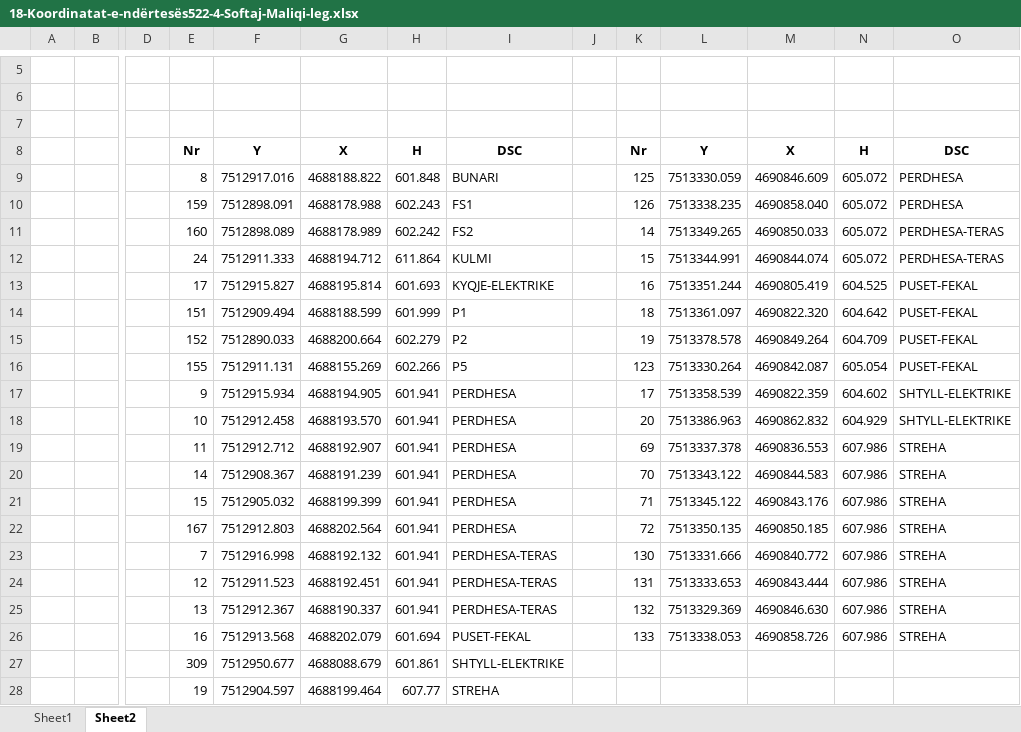
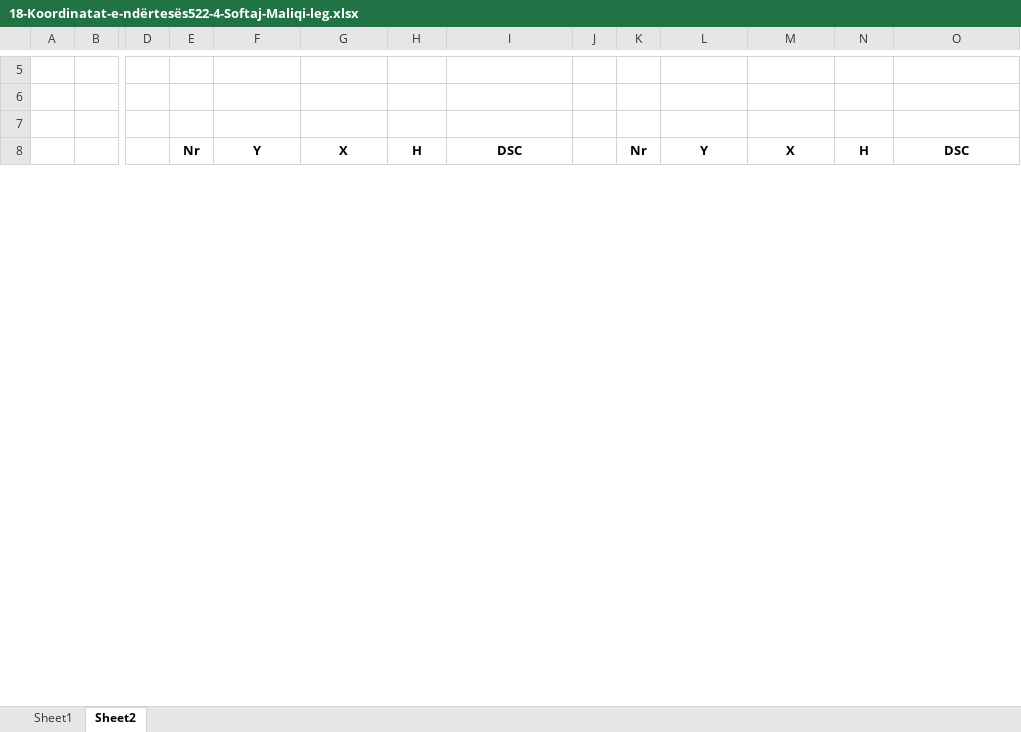
Before and after one commit to geo-coding/522-4-Softaj-Maliqi-leg, an Excel workbook: 1-Situacioni/regjistri/18-Koordinatat-e-ndërtesës522-4-Softaj-Maliqi-leg.xlsx, sheet Sheet2, drawn as a sheet; only a part is shown, gaps mark what is left out; values as stored, in another font and other column widths than the file's, no borders; removed rows and columns are numbered as before the commit, all else as after; rows hold the shown columns only; the diff covers the shown part only; the diff names each change by its address in the sheet, - before the commit and + after, or states it on an @@ line.

Commit message:
situacioni done

```diff
--- a/1-Situacioni/regjistri/18-Koordinatat-e-ndërtesës522-4-Softaj-Maliqi-leg.xlsx (sheet Sheet2)
+++ b/1-Situacioni/regjistri/18-Koordinatat-e-ndërtesës522-4-Softaj-Maliqi-leg.xlsx (sheet Sheet2)
-row 9:  |  |  | 8 | 7512917.016 | 4688188.822 | 601.848 | BUNARI |  | 125 | 7513330.059 | 4690846.609 | 605.072 | PERDHESA
-row 10:  |  |  | 159 | 7512898.091 | 4688178.988 | 602.243 | FS1 |  | 126 | 7513338.235 | 4690858.040 | 605.072 | PERDHESA
-row 11:  |  |  | 160 | 7512898.089 | 4688178.989 | 602.242 | FS2 |  | 14 | 7513349.265 | 4690850.033 | 605.072 | PERDHESA-TERAS
-row 12:  |  |  | 24 | 7512911.333 | 4688194.712 | 611.864 | KULMI |  | 15 | 7513344.991 | 4690844.074 | 605.072 | PERDHESA-TERAS
-row 13:  |  |  | 17 | 7512915.827 | 4688195.814 | 601.693 | KYQJE-ELEKTRIKE |  | 16 | 7513351.244 | 4690805.419 | 604.525 | PUSET-FEKAL
-row 14:  |  |  | 151 | 7512909.494 | 4688188.599 | 601.999 | P1 |  | 18 | 7513361.097 | 4690822.320 | 604.642 | PUSET-FEKAL
-row 15:  |  |  | 152 | 7512890.033 | 4688200.664 | 602.279 | P2 |  | 19 | 7513378.578 | 4690849.264 | 604.709 | PUSET-FEKAL
-row 16:  |  |  | 155 | 7512911.131 | 4688155.269 | 602.266 | P5 |  | 123 | 7513330.264 | 4690842.087 | 605.054 | PUSET-FEKAL
-row 17:  |  |  | 9 | 7512915.934 | 4688194.905 | 601.941 | PERDHESA |  | 17 | 7513358.539 | 4690822.359 | 604.602 | SHTYLL-ELEKTRIKE
-row 18:  |  |  | 10 | 7512912.458 | 4688193.570 | 601.941 | PERDHESA |  | 20 | 7513386.963 | 4690862.832 | 604.929 | SHTYLL-ELEKTRIKE
-row 19:  |  |  | 11 | 7512912.712 | 4688192.907 | 601.941 | PERDHESA |  | 69 | 7513337.378 | 4690836.553 | 607.986 | STREHA
-row 20:  |  |  | 14 | 7512908.367 | 4688191.239 | 601.941 | PERDHESA |  | 70 | 7513343.122 | 4690844.583 | 607.986 | STREHA
-row 21:  |  |  | 15 | 7512905.032 | 4688199.399 | 601.941 | PERDHESA |  | 71 | 7513345.122 | 4690843.176 | 607.986 | STREHA
-row 22:  |  |  | 167 | 7512912.803 | 4688202.564 | 601.941 | PERDHESA |  | 72 | 7513350.135 | 4690850.185 | 607.986 | STREHA
-row 23:  |  |  | 7 | 7512916.998 | 4688192.132 | 601.941 | PERDHESA-TERAS |  | 130 | 7513331.666 | 4690840.772 | 607.986 | STREHA
-row 24:  |  |  | 12 | 7512911.523 | 4688192.451 | 601.941 | PERDHESA-TERAS |  | 131 | 7513333.653 | 4690843.444 | 607.986 | STREHA
-row 25:  |  |  | 13 | 7512912.367 | 4688190.337 | 601.941 | PERDHESA-TERAS |  | 132 | 7513329.369 | 4690846.630 | 607.986 | STREHA
-row 26:  |  |  | 16 | 7512913.568 | 4688202.079 | 601.694 | PUSET-FEKAL |  | 133 | 7513338.053 | 4690858.726 | 607.986 | STREHA
-row 27:  |  |  | 309 | 7512950.677 | 4688088.679 | 601.861 | SHTYLL-ELEKTRIKE
-row 28:  |  |  | 19 | 7512904.597 | 4688199.464 | 607.77 | STREHA
```
Also changed, not shown: 16 added rows and 2 removed rows elsewhere in this sheet, sheet Sheet1, charts or pictures, 20 other files.
